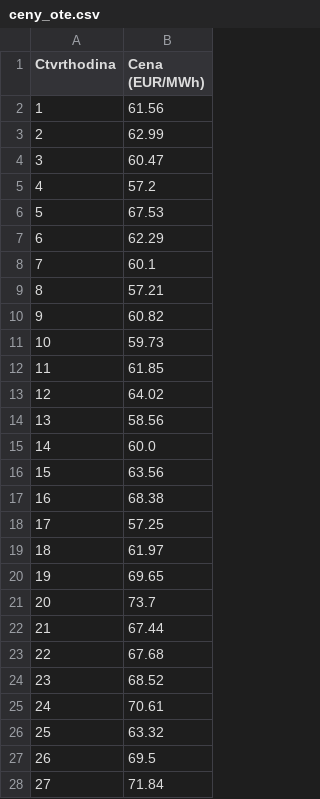
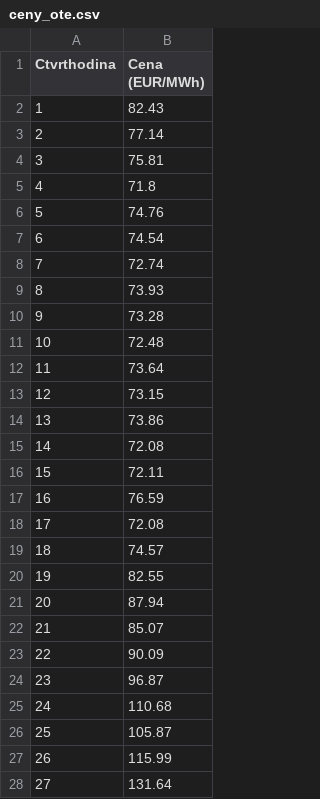
Before and after one commit to StaryMuz/OpenBK7231N_controll, a CSV file: ceny_ote.csv, drawn as a sheet; only a part is shown; the diff covers the shown part only.

```diff
--- a/ceny_ote.csv
+++ b/ceny_ote.csv
@@ -1,28 +1,28 @@
 Ctvrthodina,Cena (EUR/MWh)
-1,61.56
-2,62.99
-3,60.47
-4,57.2
-5,67.53
-6,62.29
-7,60.1
-8,57.21
-9,60.82
-10,59.73
-11,61.85
-12,64.02
-13,58.56
-14,60.0
-15,63.56
-16,68.38
-17,57.25
-18,61.97
-19,69.65
-20,73.7
-21,67.44
-22,67.68
-23,68.52
-24,70.61
-25,63.32
-26,69.5
-27,71.84
+1,82.43
+2,77.14
+3,75.81
+4,71.8
+5,74.76
+6,74.54
+7,72.74
+8,73.93
+9,73.28
+10,72.48
+11,73.64
+12,73.15
+13,73.86
+14,72.08
+15,72.11
+16,76.59
+17,72.08
+18,74.57
+19,82.55
+20,87.94
+21,85.07
+22,90.09
+23,96.87
+24,110.68
+25,105.87
+26,115.99
+27,131.64
```
Also changed, not shown: 69 edited cells elsewhere in this file.
